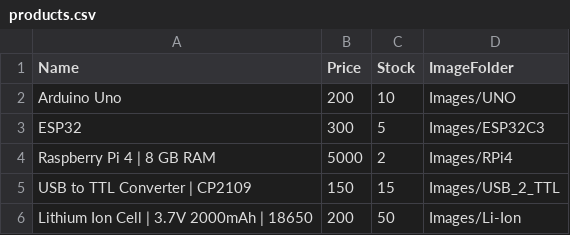
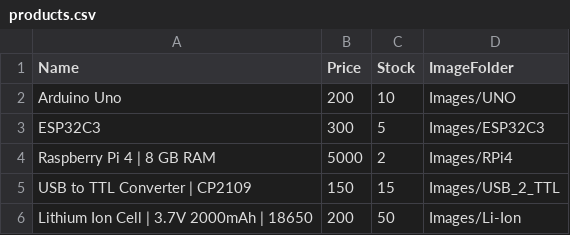
Before and after one commit to 3E-Electronics/Company-Updates, a CSV file: products.csv, drawn as a sheet.

Commit message:
Update products.csv

```diff
--- a/products.csv
+++ b/products.csv
@@ -2,3 +2,3 @@ Name,Price,Stock,ImageFolder
 Arduino Uno,200,10,Images/UNO
-ESP32,300,5,Images/ESP32C3
+ESP32C3,300,5,Images/ESP32C3
 Raspberry Pi 4 | 8 GB RAM,5000,2,Images/RPi4
```
